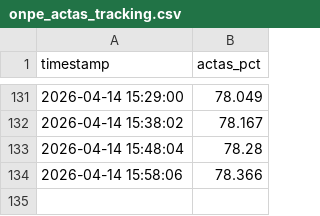
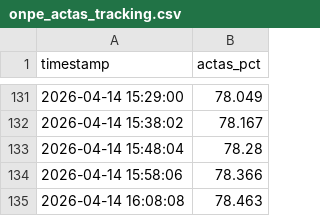
Before and after one commit to bock2bock/onpe-dashboard, a CSV file: onpe_actas_tracking.csv, drawn as a sheet; only a part is shown, gaps mark what is left out.

Commit message:
Auto update CSV 2026-04-14 16:08:36

```diff
--- a/onpe_actas_tracking.csv
+++ b/onpe_actas_tracking.csv
@@ -134 +134,2 @@ timestamp,actas_pct
 2026-04-14 15:58:06,78.366
+2026-04-14 16:08:08,78.463
```
